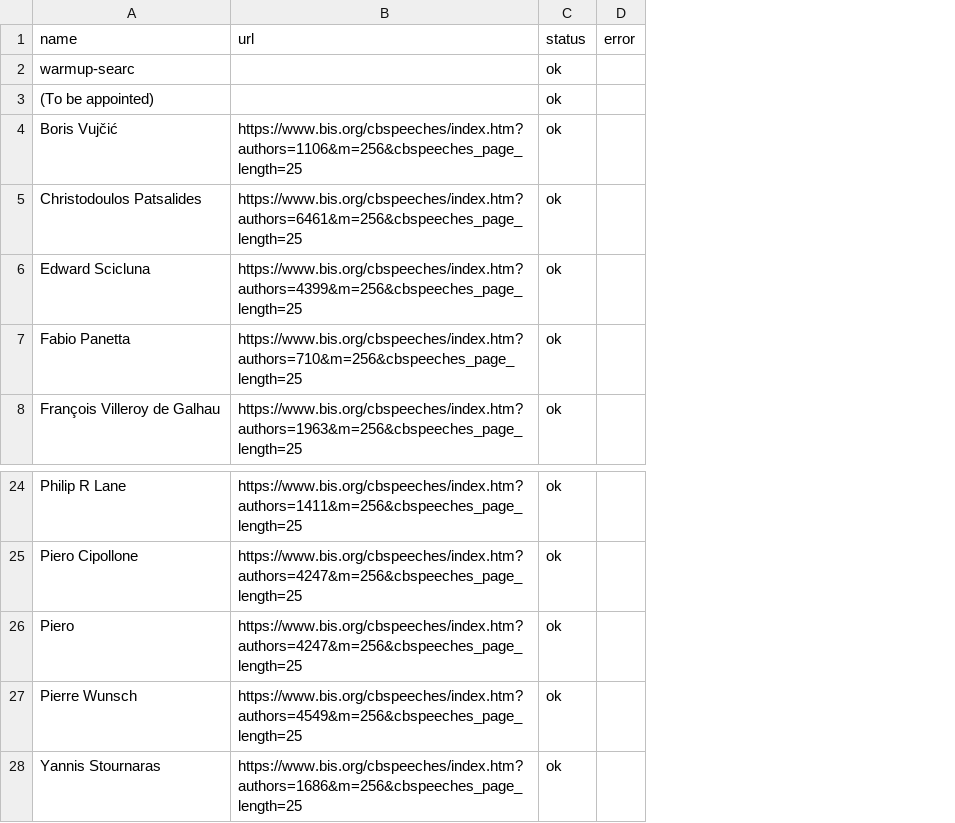
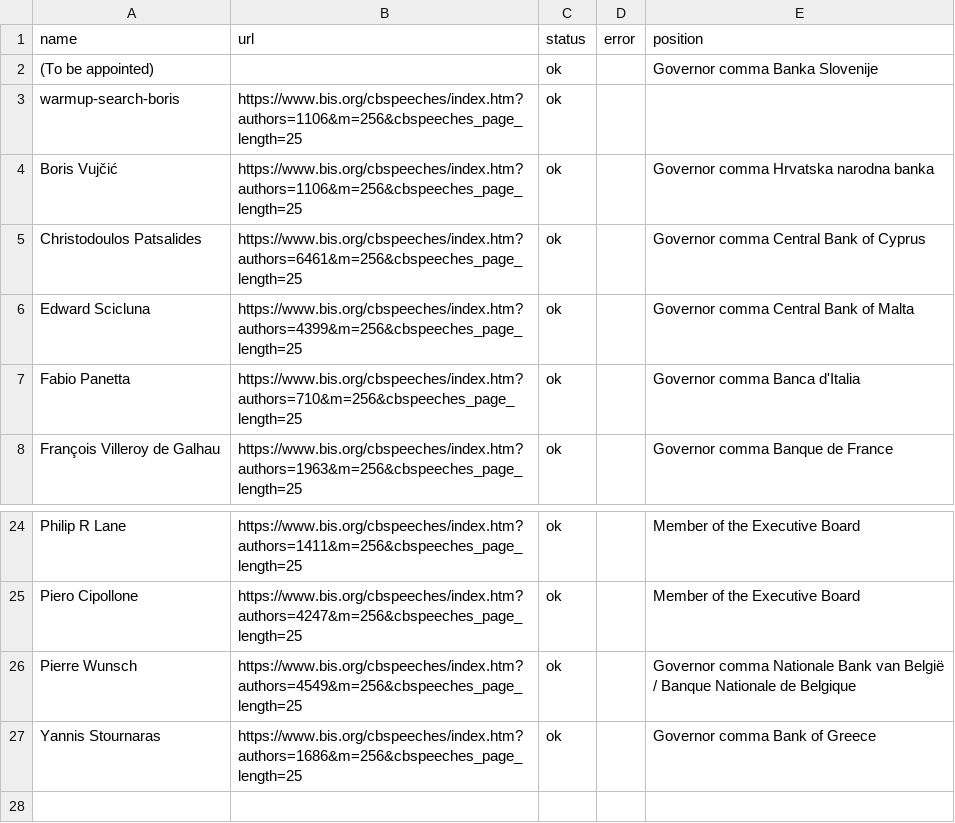
Before and after one commit to pbberlin/ecb-monitor-website, a CSV file: scripts/ecb-members.csv, drawn as a sheet; only a part is shown, gaps mark what is left out; removed rows and columns are numbered as before the commit, all else as after; the diff names each change by its address in the sheet, - before the commit and + after, or states it on an @@ line.

```diff
--- a/scripts/ecb-members.csv
+++ b/scripts/ecb-members.csv
+column E (position), row 2: Governor comma Banka Slovenije; rows 4-8: Governor comma Hrvatska narodna banka | Governor comma Central Bank of Cyprus | Governor comma Central Bank of Malta | Governor comma Banca d'Italia | Governor comma Banque de France; rows 24-27: Member of the Executive Board | Member of the Executive Board | Governor comma Nationale Bank van België / Banque Nationale de Belgique | Governor comma Bank of Greece
-row 2: warmup-searc |  | ok
+row 3: warmup-search-boris | https://www.bis.org/cbspeeches/index.htm?authors=1106&m=256&cbspeeches_page_length=25 | ok
-row 26: Piero | https://www.bis.org/cbspeeches/index.htm?authors=4247&m=256&cbspeeches_page_length=25 | ok
```
Also changed, not shown: 9 other files.
